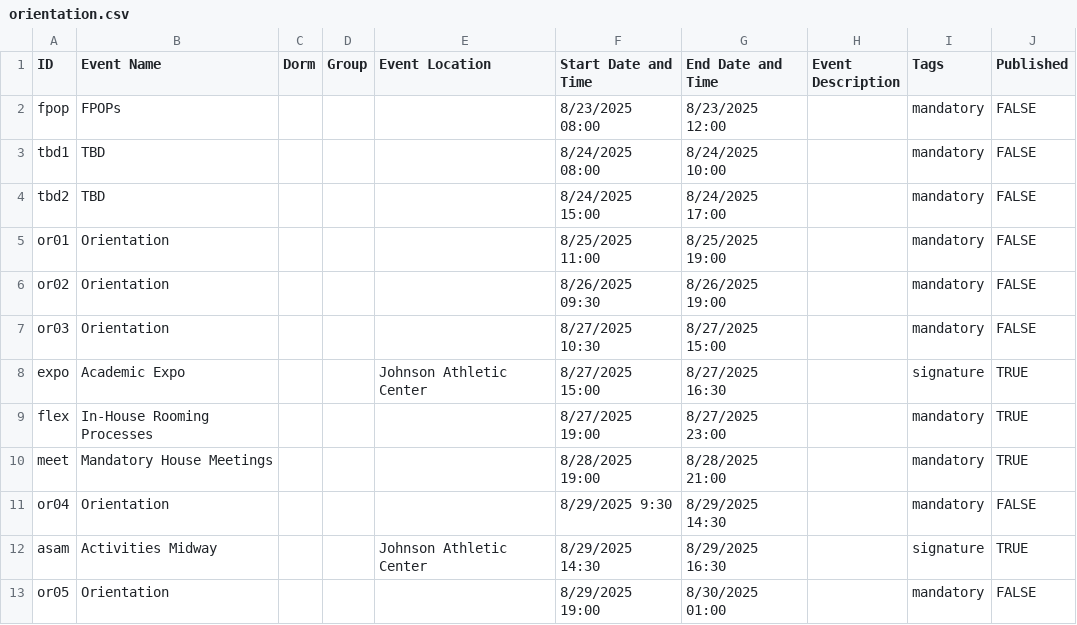
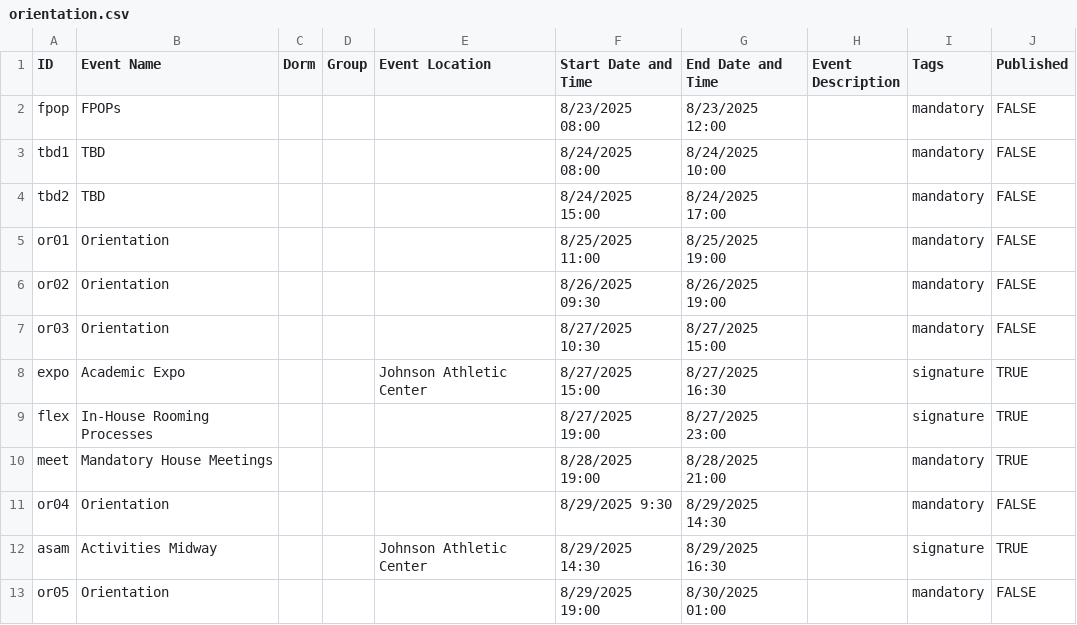
Before and after one commit to mit-dormcon/t-rex, a CSV file: events/orientation.csv, drawn as a sheet.

Commit message:
Update orientation.csv

```diff
--- a/events/orientation.csv
+++ b/events/orientation.csv
@@ -8,3 +8,3 @@ or03,Orientation,,,,8/27/2025 10:30,8/27/2025 15:00,,mandatory,FALSE
 expo,Academic Expo,,,Johnson Athletic Center,8/27/2025 15:00,8/27/2025 16:30,,signature,TRUE
-flex,In-House Rooming Processes,,,,8/27/2025 19:00,8/27/2025 23:00,,mandatory,TRUE
+flex,In-House Rooming Processes,,,,8/27/2025 19:00,8/27/2025 23:00,,signature,TRUE
 meet,Mandatory House Meetings,,,,8/28/2025 19:00,8/28/2025 21:00,,mandatory,TRUE
```
